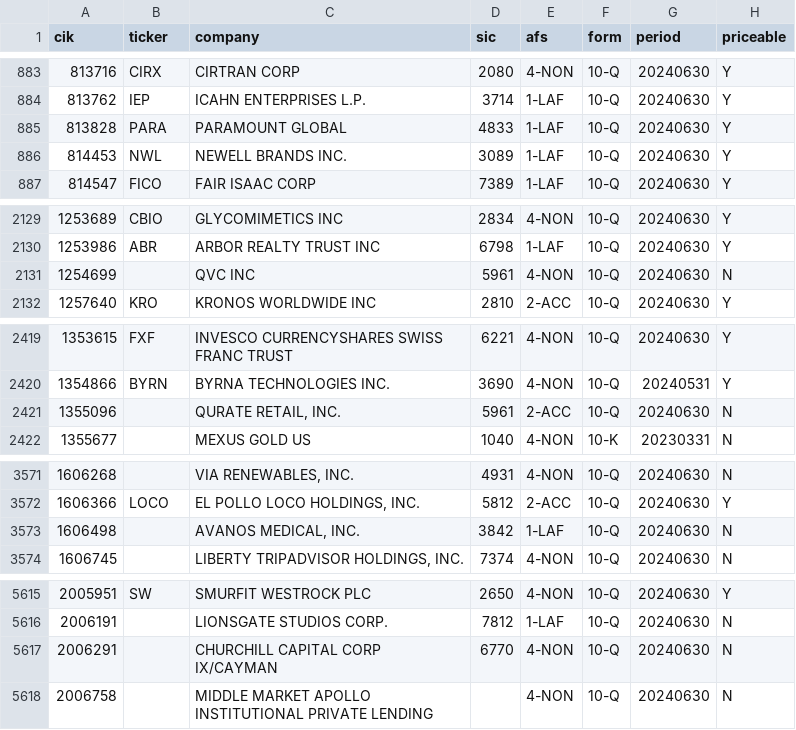
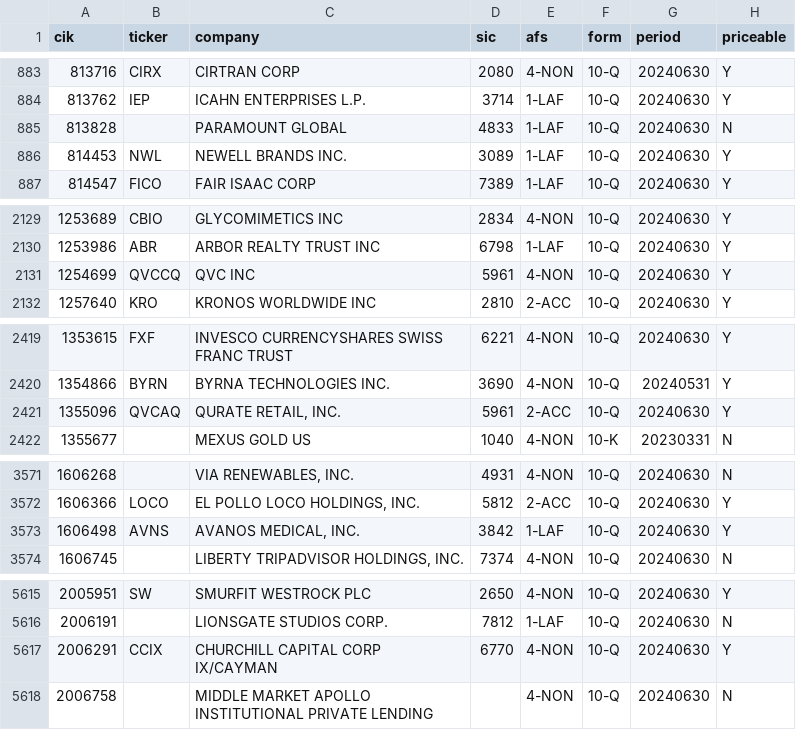
Before and after one commit to AttilaImecs/eqPredict, a CSV file: US_2007_onwards/pit/universe_2024q3.csv, drawn as a sheet; only a part is shown, gaps mark what is left out; the diff covers the shown part only.

```diff
--- a/US_2007_onwards/pit/universe_2024q3.csv
+++ b/US_2007_onwards/pit/universe_2024q3.csv
@@ -884,3 +884,3 @@ cik,ticker,company,sic,afs,form,period,priceable
 813762,IEP,ICAHN ENTERPRISES L.P.,3714,1-LAF,10-Q,20240630,Y
-813828,PARA,PARAMOUNT GLOBAL,4833,1-LAF,10-Q,20240630,Y
+813828,,PARAMOUNT GLOBAL,4833,1-LAF,10-Q,20240630,N
 814453,NWL,NEWELL BRANDS INC.,3089,1-LAF,10-Q,20240630,Y
@@ -2130,3 +2130,3 @@ cik,ticker,company,sic,afs,form,period,priceable
 1253986,ABR,ARBOR REALTY TRUST INC,6798,1-LAF,10-Q,20240630,Y
-1254699,,QVC INC,5961,4-NON,10-Q,20240630,N
+1254699,QVCCQ,QVC INC,5961,4-NON,10-Q,20240630,Y
 1257640,KRO,KRONOS WORLDWIDE INC,2810,2-ACC,10-Q,20240630,Y
@@ -2420,3 +2420,3 @@ cik,ticker,company,sic,afs,form,period,priceable
 1354866,BYRN,BYRNA TECHNOLOGIES INC.,3690,4-NON,10-Q,20240531,Y
-1355096,,"QURATE RETAIL, INC.",5961,2-ACC,10-Q,20240630,N
+1355096,QVCAQ,"QURATE RETAIL, INC.",5961,2-ACC,10-Q,20240630,Y
 1355677,,MEXUS GOLD US,1040,4-NON,10-K,20230331,N
@@ -3572,3 +3572,3 @@ cik,ticker,company,sic,afs,form,period,priceable
 1606366,LOCO,"EL POLLO LOCO HOLDINGS, INC.",5812,2-ACC,10-Q,20240630,Y
-1606498,,"AVANOS MEDICAL, INC.",3842,1-LAF,10-Q,20240630,N
+1606498,AVNS,"AVANOS MEDICAL, INC.",3842,1-LAF,10-Q,20240630,Y
 1606745,,"LIBERTY TRIPADVISOR HOLDINGS, INC.",7374,4-NON,10-Q,20240630,N
@@ -5616,3 +5616,3 @@ cik,ticker,company,sic,afs,form,period,priceable
 2006191,,LIONSGATE STUDIOS CORP.,7812,1-LAF,10-Q,20240630,N
-2006291,,CHURCHILL CAPITAL CORP IX/CAYMAN,6770,4-NON,10-Q,20240630,N
+2006291,CCIX,CHURCHILL CAPITAL CORP IX/CAYMAN,6770,4-NON,10-Q,20240630,Y
 2006758,,MIDDLE MARKET APOLLO INSTITUTIONAL PRIVATE LENDING,,4-NON,10-Q,20240630,N
```
Also changed, not shown: 4 edited cells elsewhere in this file, US_2007_onwards/pit/universe_2024q4.csv, US_2007_onwards/pit/universe_2025q1.csv, 22 other files.
